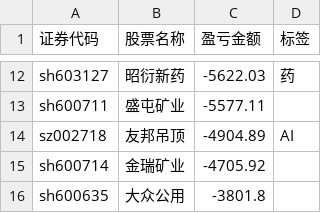
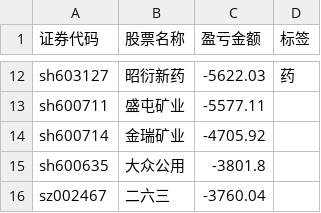
Before and after one commit to gniqizeuy/gniqizeuy.github.io, a CSV file: assets/data/yh_losses.csv, drawn as a sheet; only a part is shown, gaps mark what is left out; the shorter side is filled out with more unchanged rows; the diff names each change by its address in the sheet, - before the commit and + after, or states it on an @@ line.

```diff
--- a/assets/data/yh_losses.csv
+++ b/assets/data/yh_losses.csv
-row 14: sz002718 | 友邦吊顶 | -4904.89 | AI
```
Also changed, not shown: assets/data/gf_losses.csv, 1 other file.
